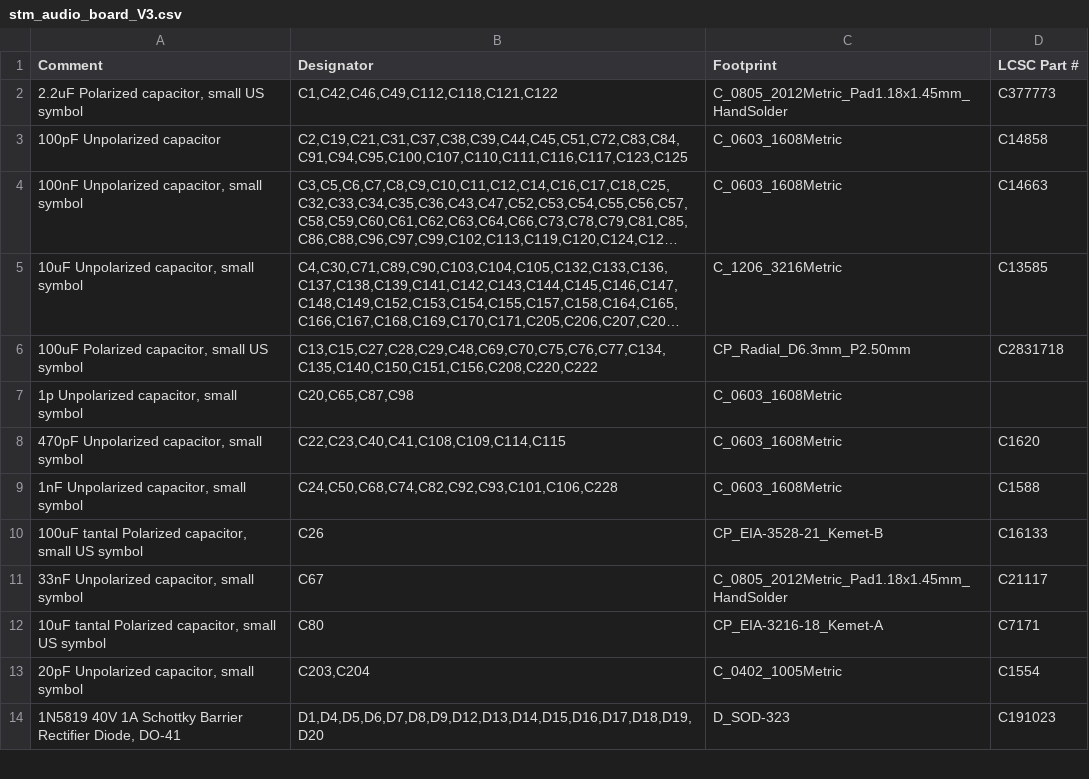
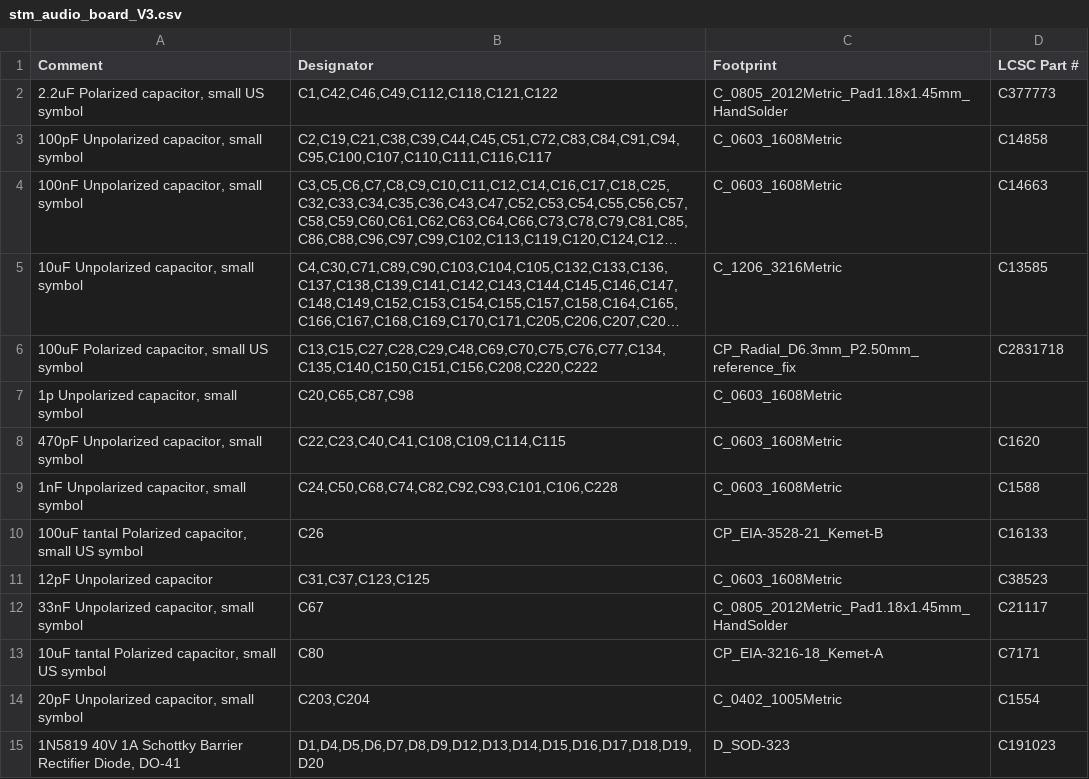
Before and after one commit to Papproni/stm_audio_board_v3_dsp_board, a CSV file: stm_audio_board_V3/JLCPCB/stm_audio_board_V3.csv, drawn as a sheet; only a part is shown; long unchanged cells end in …; the diff covers the shown part only; the diff names each change by its address in the sheet, - before the commit and + after, or states it on an @@ line.

Commit message:
added silkscreen captions, capacitor between gnd and earth

```diff
--- a/stm_audio_board_V3/JLCPCB/stm_audio_board_V3.csv
+++ b/stm_audio_board_V3/JLCPCB/stm_audio_board_V3.csv
-A3 (Comment): 100pF Unpolarized capacitor
+A3 (Comment): 100pF Unpolarized capacitor, small symbol
-B3 (Designator): C2,C19,C21,C31,C37,C38,C39,C44,C45,C51,C72,C83,C84,C91,C94,C95,C100,C107,C110,C111,C116,C117,C123,C125
+B3 (Designator): C2,C19,C21,C38,C39,C44,C45,C51,C72,C83,C84,C91,C94,C95,C100,C107,C110,C111,C116,C117
-C6 (Footprint): CP_Radial_D6.3mm_P2.50mm
+C6 (Footprint): CP_Radial_D6.3mm_P2.50mm_reference_fix
+row 11: 12pF Unpolarized capacitor | C31,C37,C123,C125 | C_0603_1608Metric | C38523
```
Also changed, not shown: 3 added rows, 1 removed row and 23 edited cells elsewhere in this file, stm_audio_board_V3/JLCPCB/stm_audio_board_V3-top-pos.csv, 42 other files.
